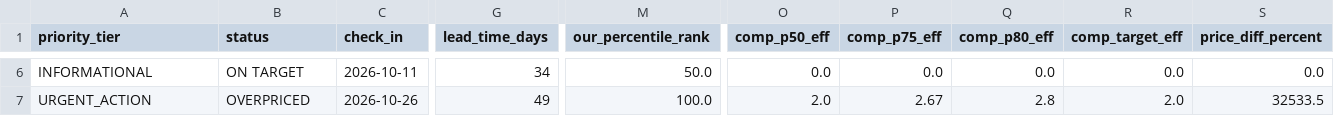
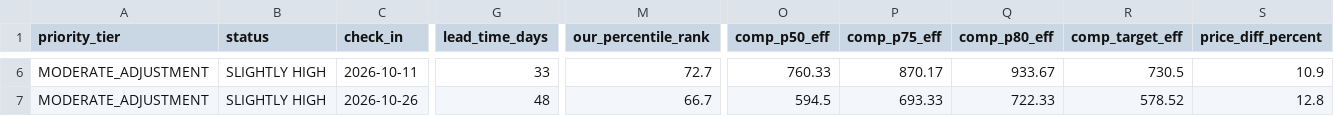
Before and after one commit to ivanpenkov/str-price-advisor, a CSV file: docs/latest_sheet.csv, drawn as a sheet; only a part is shown, gaps mark what is left out; the diff covers the shown part only; the diff names each change by its address in the sheet, - before the commit and + after, or states it on an @@ line.

```diff
--- a/docs/latest_sheet.csv
+++ b/docs/latest_sheet.csv
-A6 (priority_tier): INFORMATIONAL
+A6 (priority_tier): MODERATE_ADJUSTMENT
-B6 (status): ON TARGET
+B6 (status): SLIGHTLY HIGH
-G6 (lead_time_days): 34
+G6 (lead_time_days): 33
-M6 (our_percentile_rank): 50.0
+M6 (our_percentile_rank): 72.7
-O6 (comp_p50_eff): 0.0
+O6 (comp_p50_eff): 760.33
-P6 (comp_p75_eff): 0.0
+P6 (comp_p75_eff): 870.17
-Q6 (comp_p80_eff): 0.0
+Q6 (comp_p80_eff): 933.67
-R6 (comp_target_eff): 0.0
+R6 (comp_target_eff): 730.5
-S6 (price_diff_percent): 0.0
+S6 (price_diff_percent): 10.9
-A7 (priority_tier): URGENT_ACTION
+A7 (priority_tier): MODERATE_ADJUSTMENT
-B7 (status): OVERPRICED
+B7 (status): SLIGHTLY HIGH
-G7 (lead_time_days): 49
+G7 (lead_time_days): 48
-M7 (our_percentile_rank): 100.0
+M7 (our_percentile_rank): 66.7
-O7 (comp_p50_eff): 2.0
+O7 (comp_p50_eff): 594.5
-P7 (comp_p75_eff): 2.67
+P7 (comp_p75_eff): 693.33
-Q7 (comp_p80_eff): 2.8
+Q7 (comp_p80_eff): 722.33
-R7 (comp_target_eff): 2.0
+R7 (comp_target_eff): 578.52
-S7 (price_diff_percent): 32533.5
+S7 (price_diff_percent): 12.8
```
Also changed, not shown: 129 edited cells elsewhere in this file, 9 other files.
